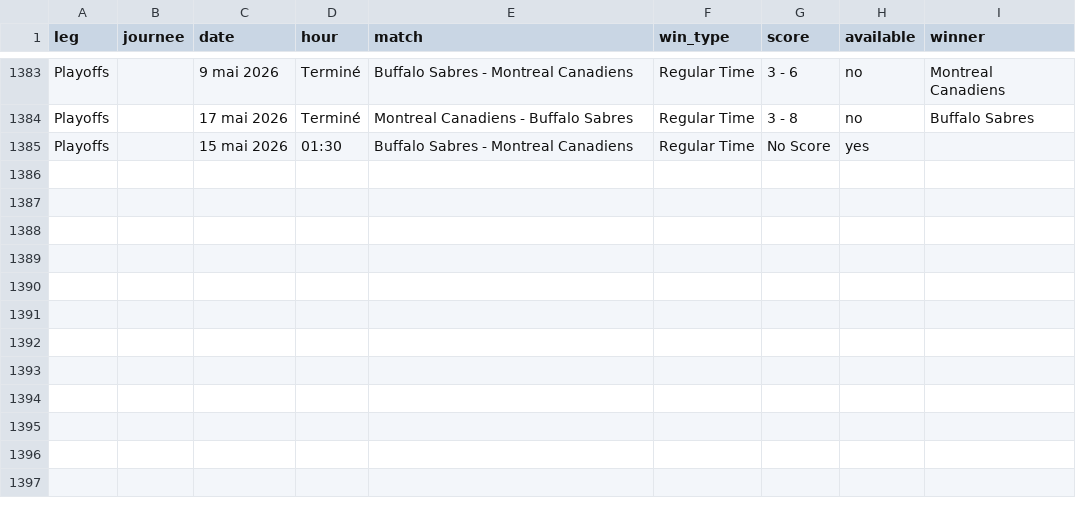
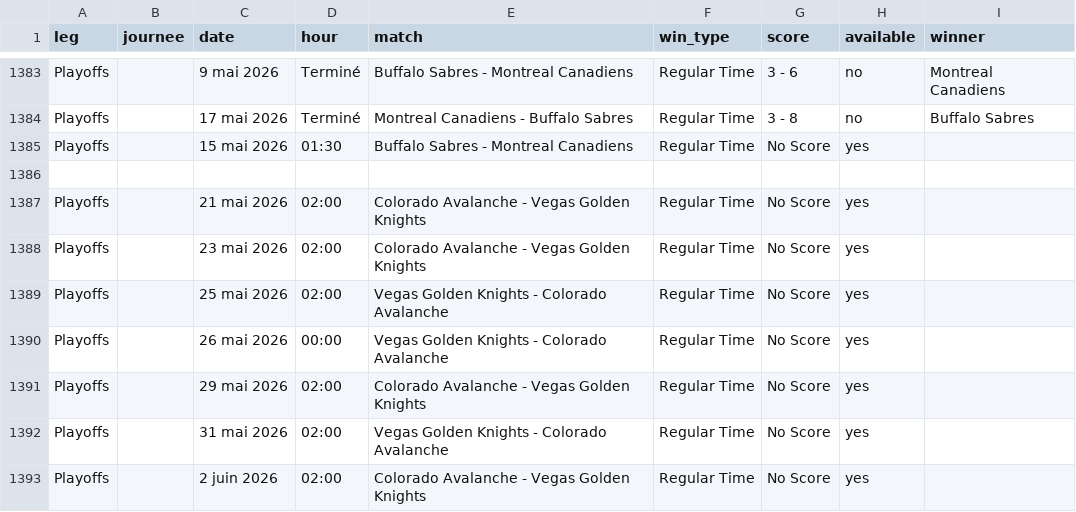
Before and after one commit to MauriceToast/Python_main, a CSV file: nhl_matches.csv, drawn as a sheet; only a part is shown, gaps mark what is left out.

Commit message:
Update nhl_matches.csv

```diff
--- a/nhl_matches.csv
+++ b/nhl_matches.csv
@@ -1385 +1385,9 @@ Playoffs,,17 mai 2026,Terminé,Montreal Canadiens - Buffalo Sabres,Regular Time,
 Playoffs,,15 mai 2026,01:30,Buffalo Sabres - Montreal Canadiens,Regular Time,No Score,yes,
+
+Playoffs,,21 mai 2026,02:00,Colorado Avalanche - Vegas Golden Knights,Regular Time,No Score,yes,
+Playoffs,,23 mai 2026,02:00,Colorado Avalanche - Vegas Golden Knights,Regular Time,No Score,yes,
+Playoffs,,25 mai 2026,02:00,Vegas Golden Knights - Colorado Avalanche,Regular Time,No Score,yes,
+Playoffs,,26 mai 2026,00:00,Vegas Golden Knights - Colorado Avalanche,Regular Time,No Score,yes,
+Playoffs,,29 mai 2026,02:00,Colorado Avalanche - Vegas Golden Knights,Regular Time,No Score,yes,
+Playoffs,,31 mai 2026,02:00,Vegas Golden Knights - Colorado Avalanche,Regular Time,No Score,yes,
+Playoffs,,2 juin 2026,02:00,Colorado Avalanche - Vegas Golden Knights,Regular Time,No Score,yes,
```
